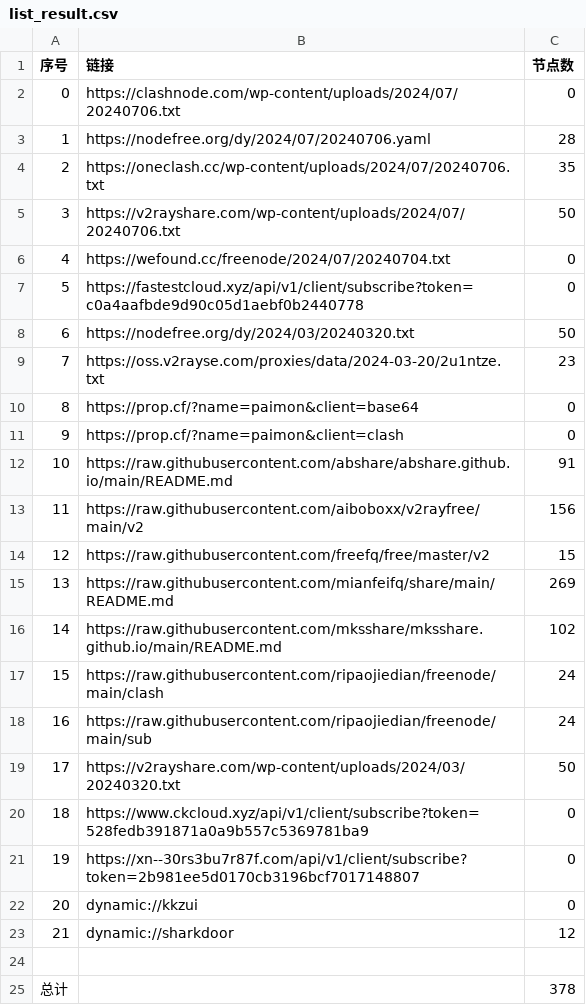
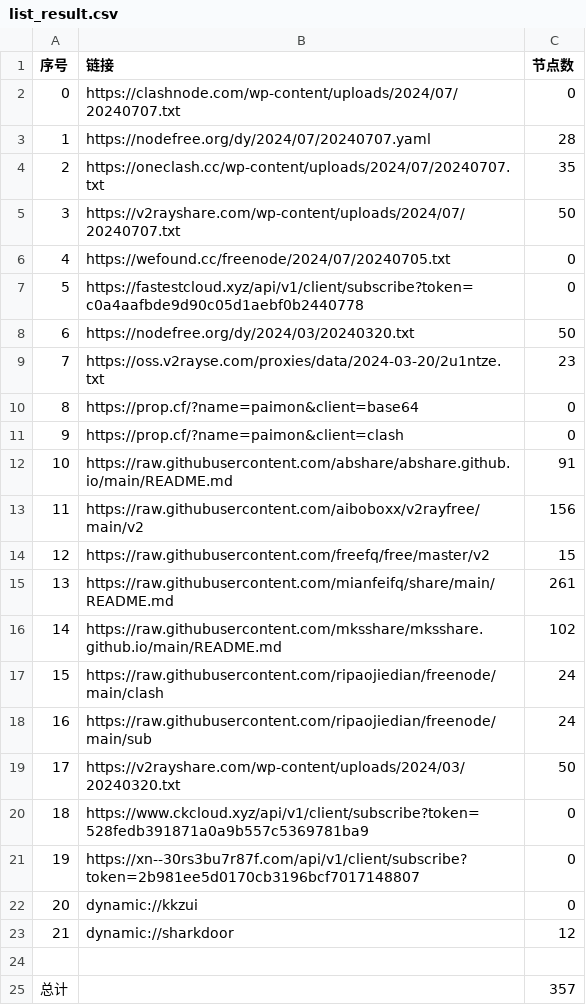
Before and after one commit to gavinhomework/AutoMergePublicNodes, a CSV file: list_result.csv, drawn as a sheet.

```diff
--- a/list_result.csv
+++ b/list_result.csv
@@ -1,7 +1,7 @@
 序号,链接,节点数
-0,https://clashnode.com/wp-content/uploads/2024/07/20240706.txt,0
-1,https://nodefree.org/dy/2024/07/20240706.yaml,28
-2,https://oneclash.cc/wp-content/uploads/2024/07/20240706.txt,35
-3,https://v2rayshare.com/wp-content/uploads/2024/07/20240706.txt,50
-4,https://wefound.cc/freenode/2024/07/20240704.txt,0
+0,https://clashnode.com/wp-content/uploads/2024/07/20240707.txt,0
+1,https://nodefree.org/dy/2024/07/20240707.yaml,28
+2,https://oneclash.cc/wp-content/uploads/2024/07/20240707.txt,35
+3,https://v2rayshare.com/wp-content/uploads/2024/07/20240707.txt,50
+4,https://wefound.cc/freenode/2024/07/20240705.txt,0
 5,https://fastestcloud.xyz/api/v1/client/subscribe?token=c0a4aafbde9d90c05d1aebf0b2440778,0
@@ -14,3 +14,3 @@
 12,https://raw.githubusercontent.com/freefq/free/master/v2,15
-13,https://raw.githubusercontent.com/mianfeifq/share/main/README.md,269
+13,https://raw.githubusercontent.com/mianfeifq/share/main/README.md,261
 14,https://raw.githubusercontent.com/mksshare/mksshare.github.io/main/README.md,102
@@ -24,2 +24,2 @@
 
-总计,,378
+总计,,357
```
Also changed, not shown: 9 other files.
